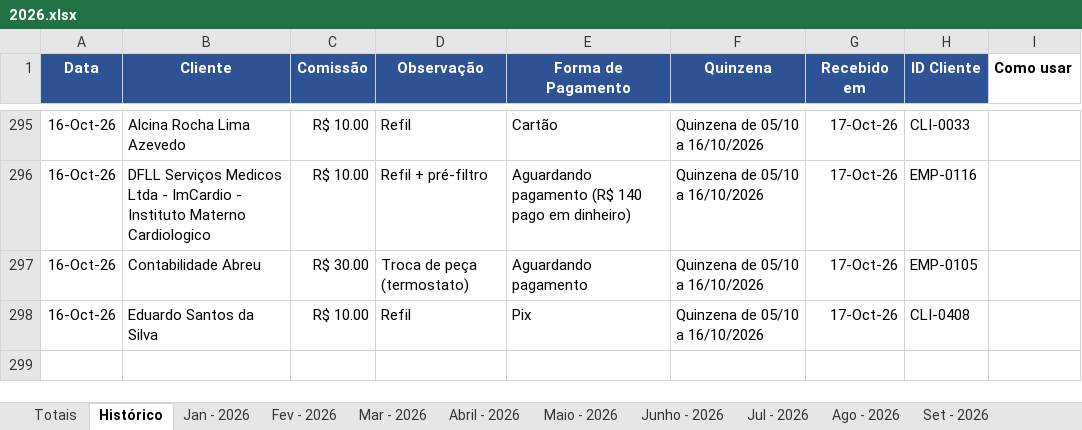
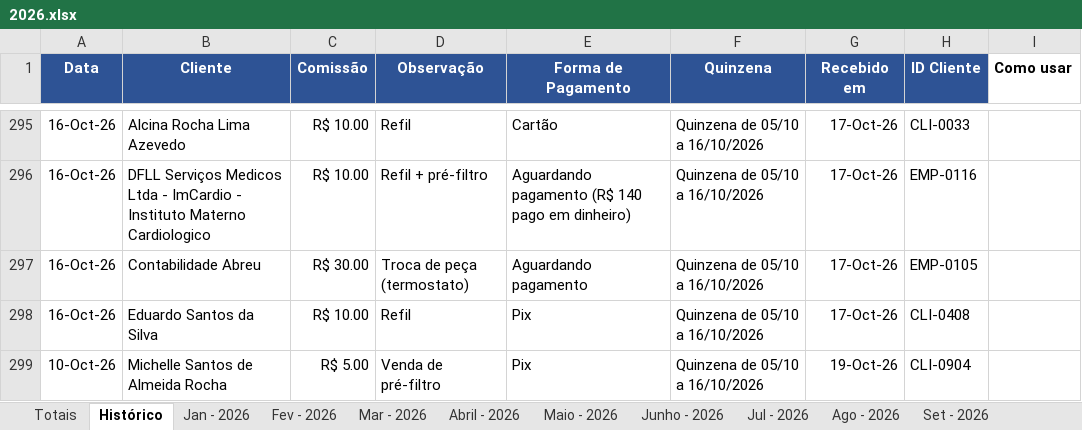
Before and after one commit to backupplanetaagua2025-hub/Comiss-es-Wiliam, an Excel workbook: 2026.xlsx, sheet Histórico, drawn as a sheet; only a part is shown, gaps mark what is left out; values as stored, in another font and other column widths than the file's, no borders; table styles not drawn; the diff names each change by its address in the sheet, - before the commit and + after, or states it on an @@ line.

```diff
--- a/2026.xlsx (sheet Histórico)
+++ b/2026.xlsx (sheet Histórico)
+row 299: 10-Oct-26 | Michelle Santos de Almeida Rocha | R$ 5.00 | Venda de pré-filtro | Pix | Quinzena de 05/10 a 16/10/2026 | 19-Oct-26 | CLI-0904
```
Also changed, not shown: sheet Totais.
